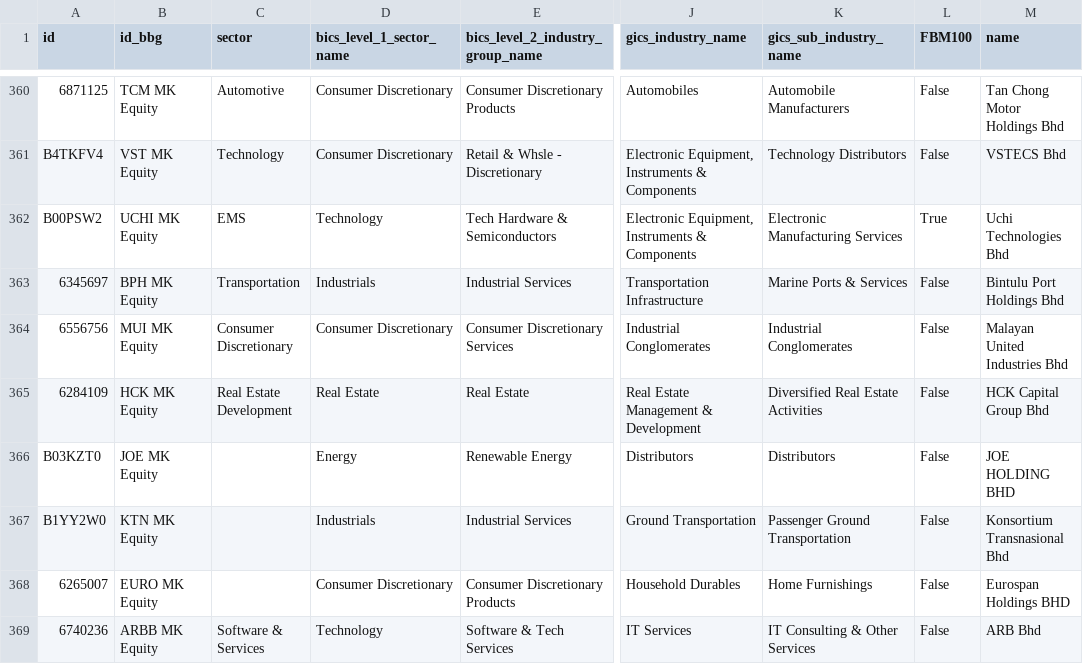
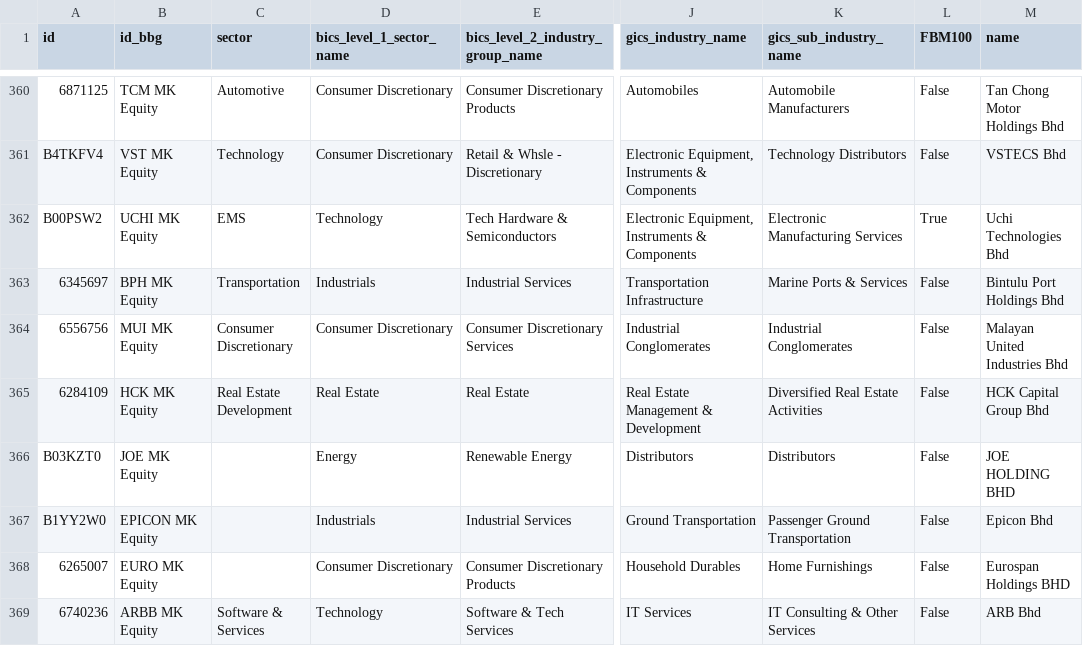
Before and after one commit to etq-quant/bursa, a CSV file: data/meta_data.csv, drawn as a sheet; only a part is shown, gaps mark what is left out; the diff names each change by its address in the sheet, - before the commit and + after, or states it on an @@ line.

Commit message:
[bot] commit

```diff
--- a/data/meta_data.csv
+++ b/data/meta_data.csv
-B367 (id_bbg): KTN MK Equity
+B367 (id_bbg): EPICON MK Equity
-M367 (name): Konsortium Transnasional Bhd
+M367 (name): Epicon Bhd
```
